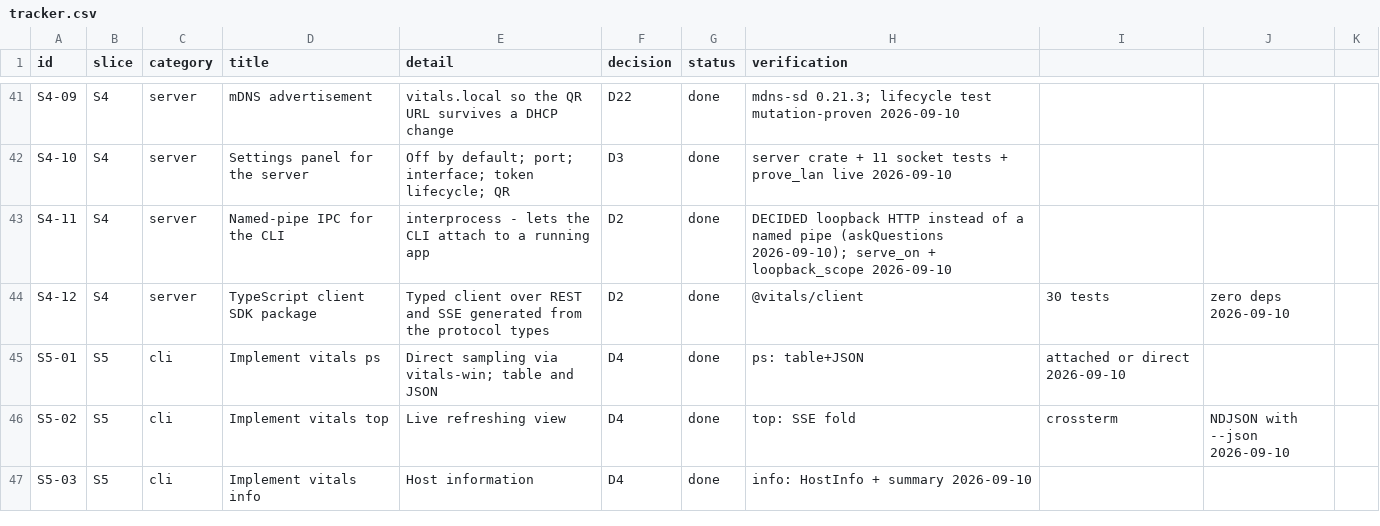
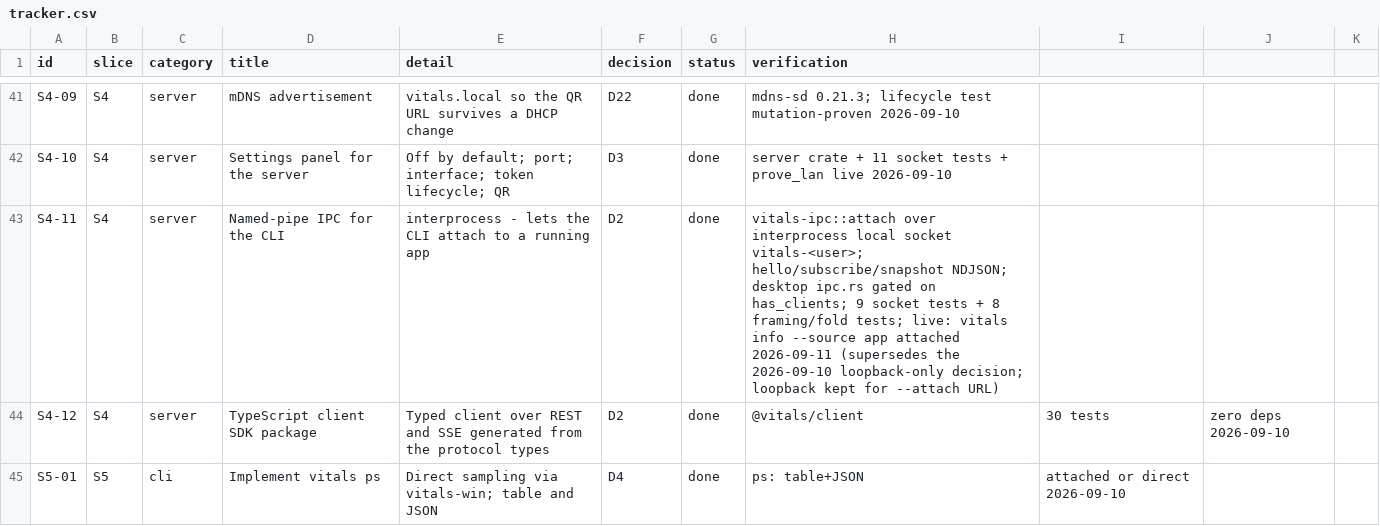
Before and after one commit to dragoscv/vitals, a CSV file: docs/tracker.csv, drawn as a sheet; only a part is shown, gaps mark what is left out; the shorter side is filled out with more unchanged rows; the diff covers the shown part only.

Commit message:
docs: 29 ADRs, an architecture map, and CI that audits its own dependencies
Every decision in the tracker now has a file saying what was chosen, what
it cost, and what would have to change to reverse it. README describes the
app that exists — LAN server, phone app, Prometheus, Home Assistant, SDK,
CLI, tray, HUD, alerts, updater — rather than the one that was planned.
SECURITY.md states the LAN threat model in one place: off by default,
constant-time token compare, read scope cannot control, the token rides in
the URL fragment, mDNS lives and dies with the server.

CI gains a supply-chain job: cargo-audit through taiki-e/install-action
(rustsec/audit-check compiles it from source and cost 189 s of a 190 s
job) and pnpm audit --audit-level high. The size budget now runs in CI
rather than only on a developer's machine. release.yml stops re-verifying
on three platforms what the x64 leg already proved, loses a global
RUSTFLAGS that busted the shared cache, and gains the bindings-drift gate
so a tag cannot ship drifted generated types.

Corrected while verifying: the pairing fragment is #t=, not #token=, and
docs/api.md already existed as docs/api/README.md.

```diff
--- a/docs/tracker.csv
+++ b/docs/tracker.csv
@@ -42,3 +42,3 @@ S4-09,S4,server,mDNS advertisement,vitals.local so the QR URL survives a DHCP ch
 S4-10,S4,server,Settings panel for the server,Off by default; port; interface; token lifecycle; QR,D3,done,server crate + 11 socket tests + prove_lan live 2026-09-10
-S4-11,S4,server,Named-pipe IPC for the CLI,interprocess - lets the CLI attach to a running app,D2,done,DECIDED loopback HTTP instead of a named pipe (askQuestions 2026-09-10); serve_on + loopback_scope 2026-09-10
+S4-11,S4,server,Named-pipe IPC for the CLI,interprocess - lets the CLI attach to a running app,D2,done,vitals-ipc::attach over interprocess local socket vitals-<user>; hello/subscribe/snapshot NDJSON; desktop ipc.rs gated on has_clients; 9 socket tests + 8 framing/fold tests; live: vitals info --source app attached 2026-09-11 (supersedes the 2026-09-10 loopback-only decision; loopback kept for --attach URL)
 S4-12,S4,server,TypeScript client SDK package,Typed client over REST and SSE generated from the protocol types,D2,done,@vitals/client, 30 tests, zero deps 2026-09-10
```
Also changed, not shown: 3 added rows and 30 edited cells elsewhere in this file, 40 other files.
